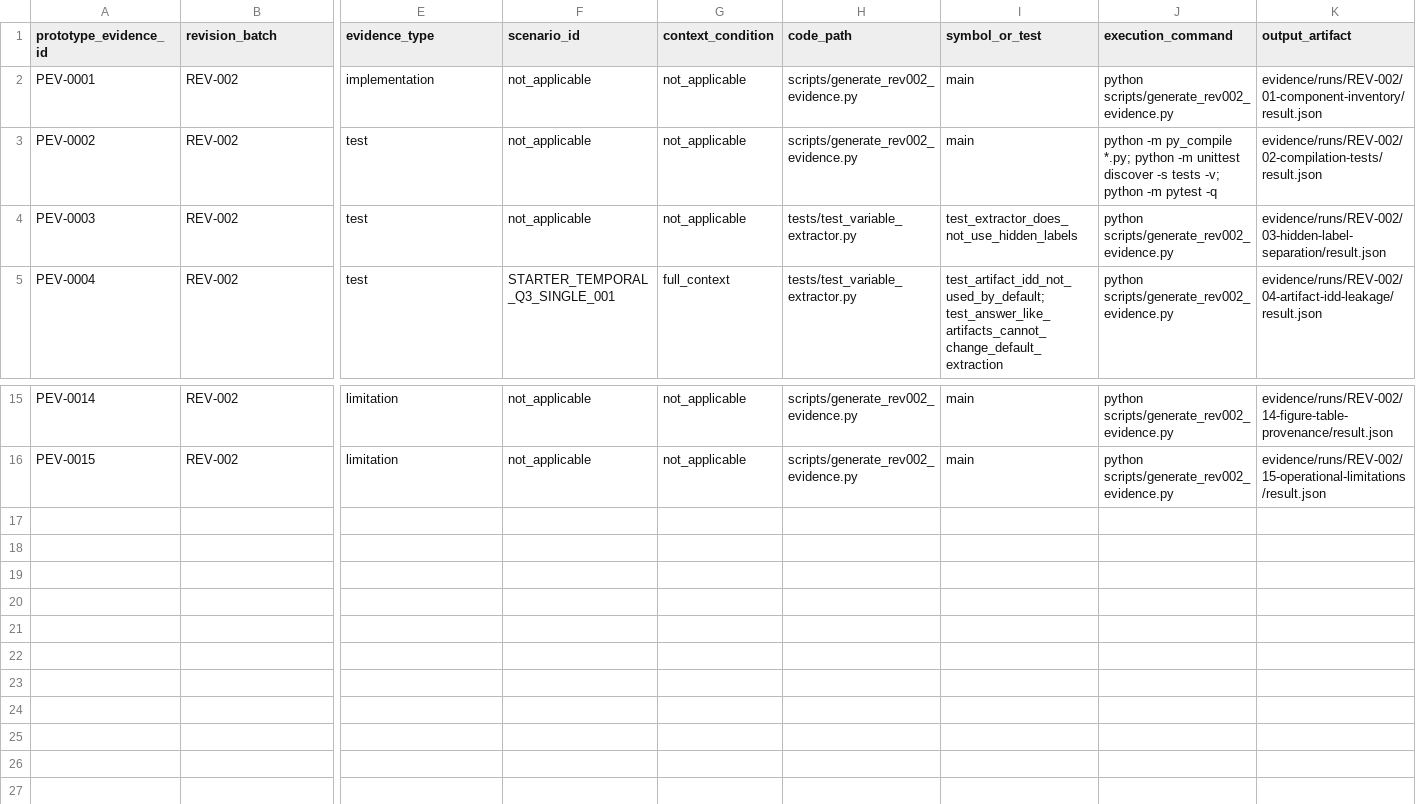
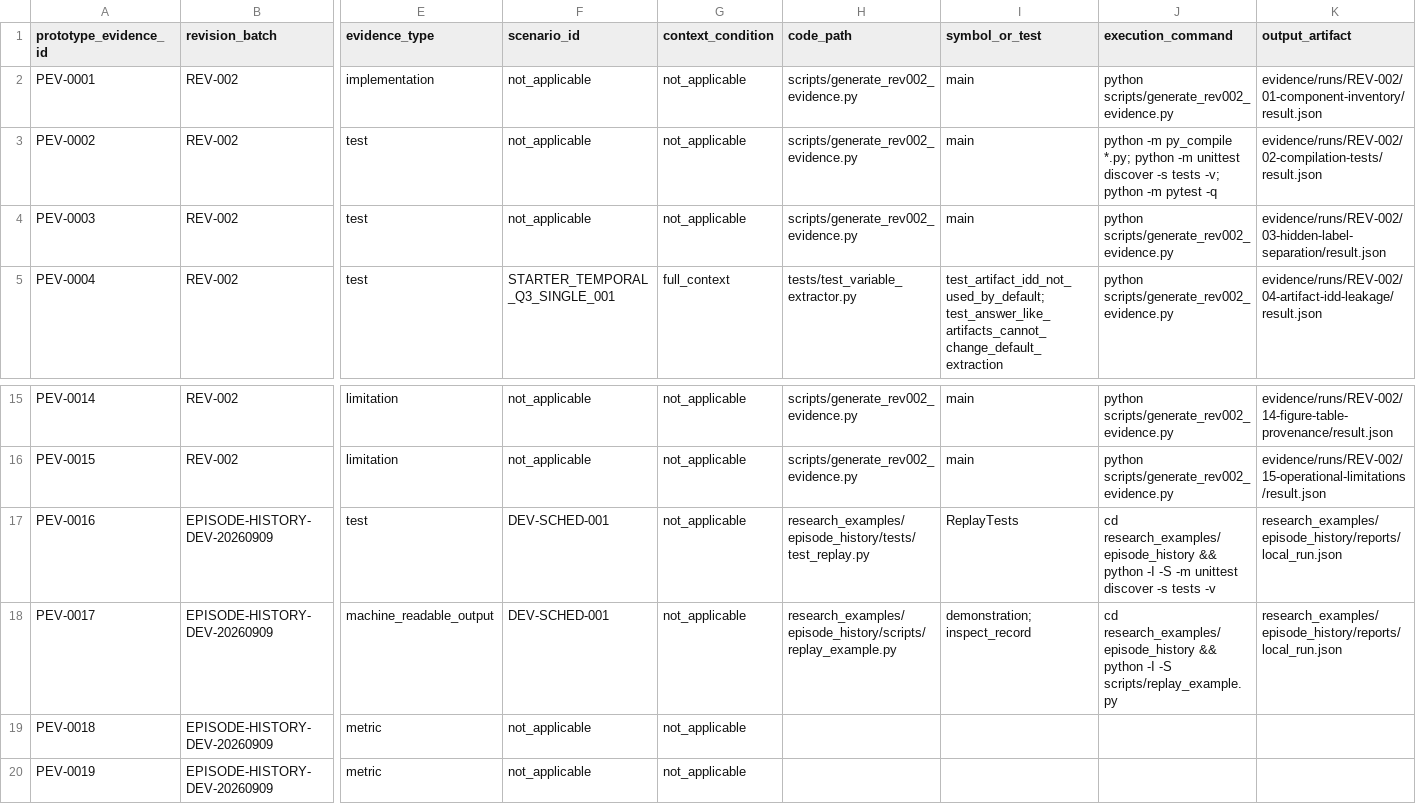
Before and after one commit to dollja/pcc-study-evidence, a CSV file: data/prototype_evidence.csv, drawn as a sheet; only a part is shown, gaps mark what is left out; rows hold the shown columns only; the diff names each change by its address in the sheet, - before the commit and + after, or states it on an @@ line.

Commit message:
Register local episode-history checks and separate benchmark evidence manifests
Append PEV-0016/0017 as recorded_unverified and PEV-0018/0019 as planned. Preserve historical evidence, master claims, novelty status and active REV-003 workflow. Record separate ACS, actor-state, pilot, main-evaluation and development manifests; no new empirical findings.

```diff
--- a/data/prototype_evidence.csv
+++ b/data/prototype_evidence.csv
-H4 (code_path): tests/test_variable_extractor.py
+H4 (code_path): scripts/generate_rev002_evidence.py
-I4 (symbol_or_test): test_extractor_does_not_use_hidden_labels
+I4 (symbol_or_test): main
+row 17: PEV-0016 | EPISODE-HISTORY-DEV-20260909 | test | DEV-SCHED-001 | not_applicable | research_examples/episode_history/tests/test_replay.py | ReplayTests | cd research_examples/episode_history && python -I -S -m unittest discover -s tests -v | research_examples/episode_history/reports/local_run.json
+row 18: PEV-0017 | EPISODE-HISTORY-DEV-20260909 | machine_readable_output | DEV-SCHED-001 | not_applicable | research_examples/episode_history/scripts/replay_example.py | demonstration; inspect_record | cd research_examples/episode_history && python -I -S scripts/replay_example.py | research_examples/episode_history/reports/local_run.json
+row 19: PEV-0018 | EPISODE-HISTORY-DEV-20260909 | metric | not_applicable | not_applicable
+row 20: PEV-0019 | EPISODE-HISTORY-DEV-20260909 | metric | not_applicable | not_applicable
```
Also changed, not shown: 8 other files.
